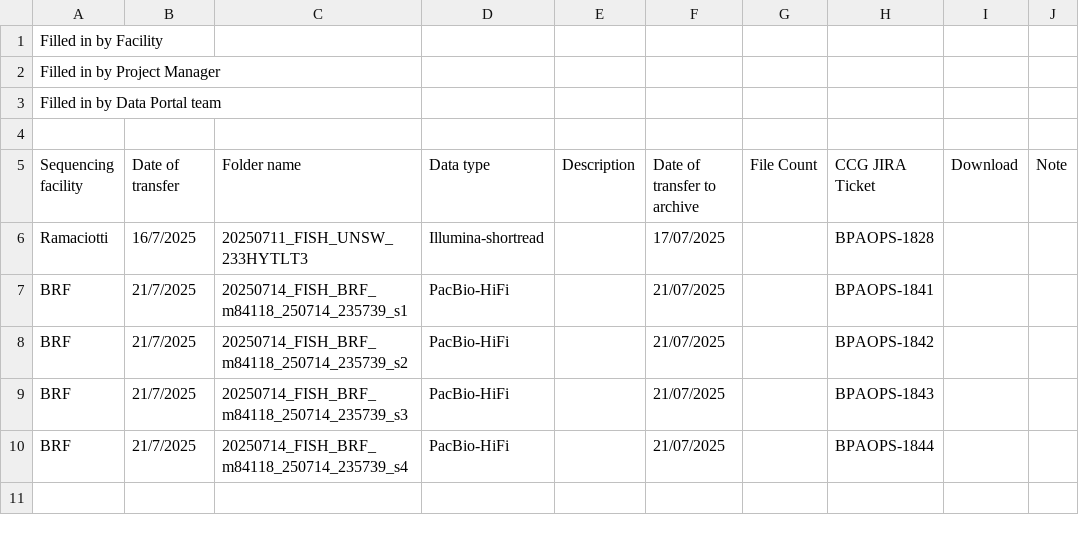
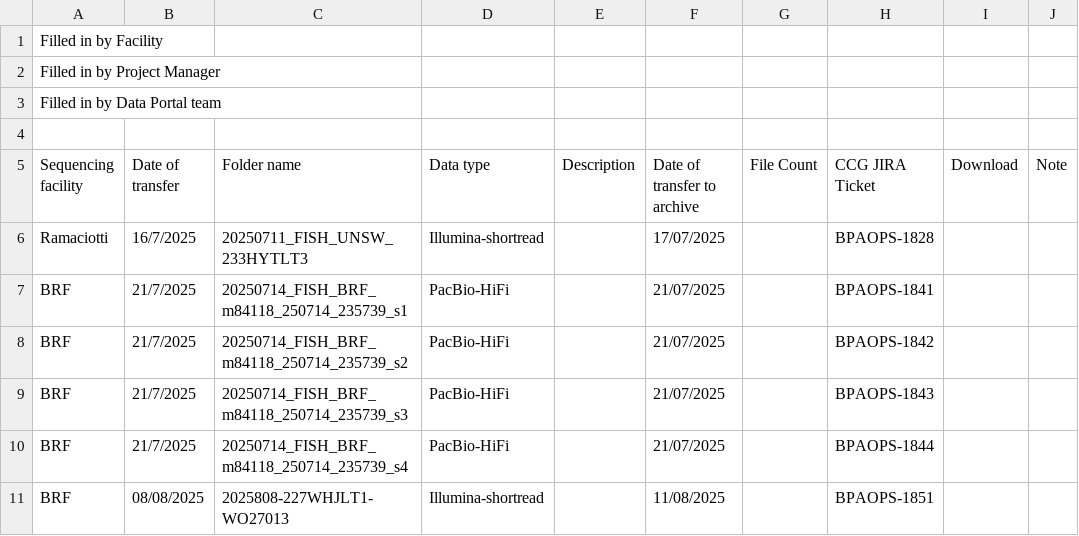
Before and after one commit to BioplatformsAustralia/bpa-ingest, a CSV file: track-metadata/google-drive/Bioplatforms Projects Data Transfer Summary - Fish.csv, drawn as a sheet; the diff names each change by its address in the sheet, - before the commit and + after, or states it on an @@ line.

Commit message:
BPAOPS-1851 - Ingest 227WHJLT1 for Fish

```diff
--- a/track-metadata/google-drive/Bioplatforms Projects Data Transfer Summary - Fish.csv
+++ b/track-metadata/google-drive/Bioplatforms Projects Data Transfer Summary - Fish.csv
+row 11: BRF | 08/08/2025 | 2025808-227WHJLT1-WO27013 | Illumina-shortread |  | 11/08/2025 |  | BPAOPS-1851
```
